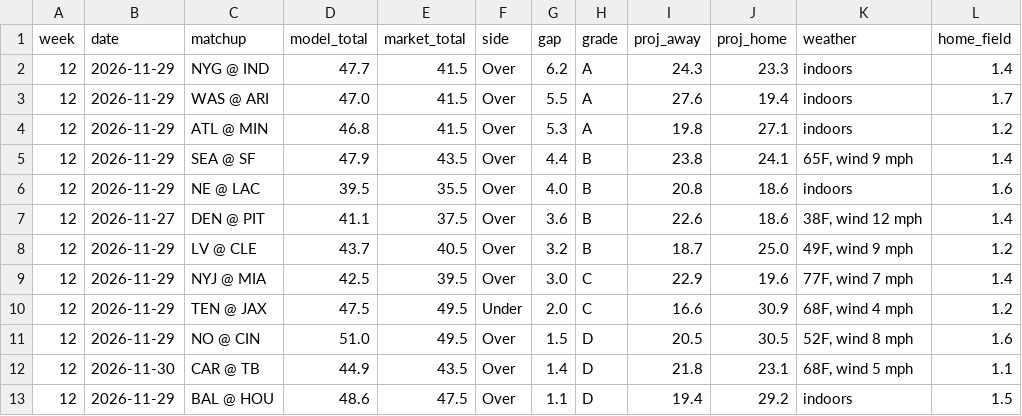
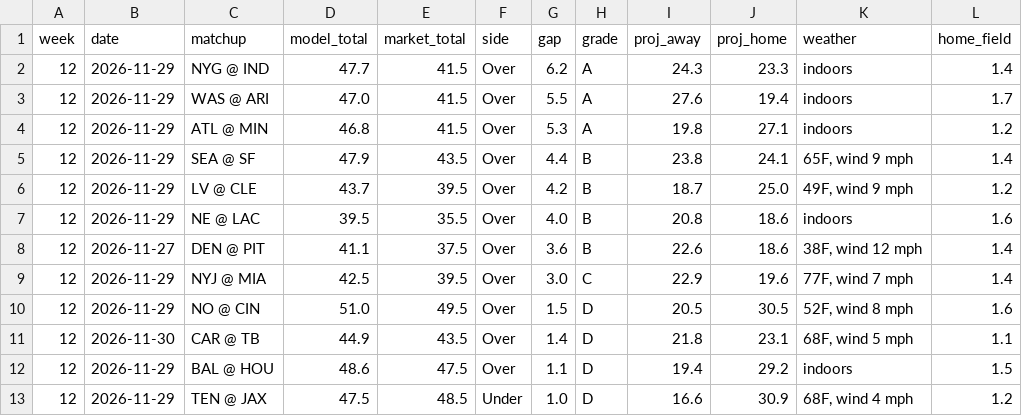
Before and after one commit to aatrain23/prop-card, a CSV file: nfl-data/totals.csv, drawn as a sheet.

```diff
--- a/nfl-data/totals.csv
+++ b/nfl-data/totals.csv
@@ -5,7 +5,6 @@ week,date,matchup,model_total,market_total,side,gap,grade,proj_away,proj_home,we
 12,2026-11-29,SEA @ SF,47.9,43.5,Over,4.4,B,23.8,24.1,"65F, wind 9 mph",1.4
+12,2026-11-29,LV @ CLE,43.7,39.5,Over,4.2,B,18.7,25.0,"49F, wind 9 mph",1.2
 12,2026-11-29,NE @ LAC,39.5,35.5,Over,4.0,B,20.8,18.6,indoors,1.6
 12,2026-11-27,DEN @ PIT,41.1,37.5,Over,3.6,B,22.6,18.6,"38F, wind 12 mph",1.4
-12,2026-11-29,LV @ CLE,43.7,40.5,Over,3.2,B,18.7,25.0,"49F, wind 9 mph",1.2
 12,2026-11-29,NYJ @ MIA,42.5,39.5,Over,3.0,C,22.9,19.6,"77F, wind 7 mph",1.4
-12,2026-11-29,TEN @ JAX,47.5,49.5,Under,2.0,C,16.6,30.9,"68F, wind 4 mph",1.2
 12,2026-11-29,NO @ CIN,51.0,49.5,Over,1.5,D,20.5,30.5,"52F, wind 8 mph",1.6
@@ -13 +12,2 @@ week,date,matchup,model_total,market_total,side,gap,grade,proj_away,proj_home,we
 12,2026-11-29,BAL @ HOU,48.6,47.5,Over,1.1,D,19.4,29.2,indoors,1.5
+12,2026-11-29,TEN @ JAX,47.5,48.5,Under,1.0,D,16.6,30.9,"68F, wind 4 mph",1.2
```
Also changed, not shown: 3 other files.
